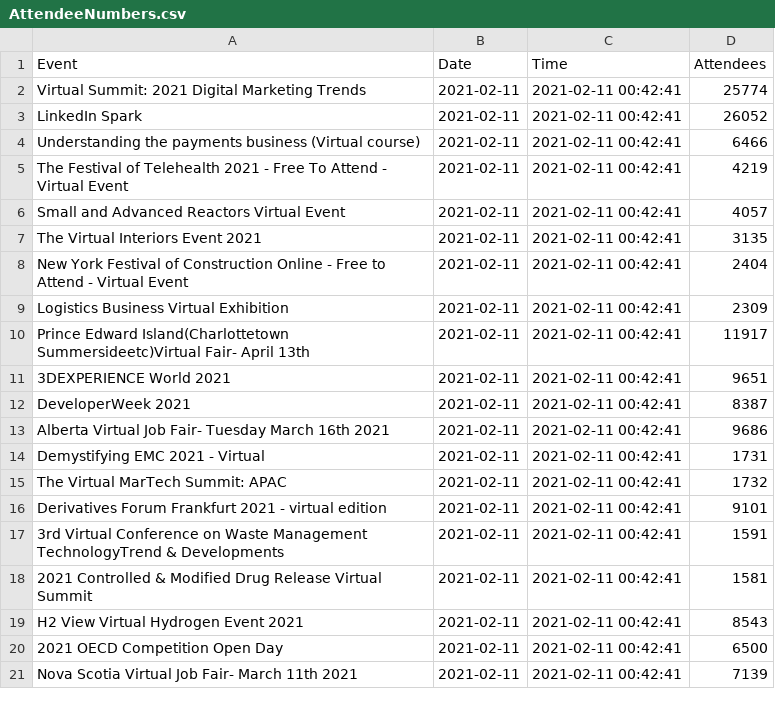
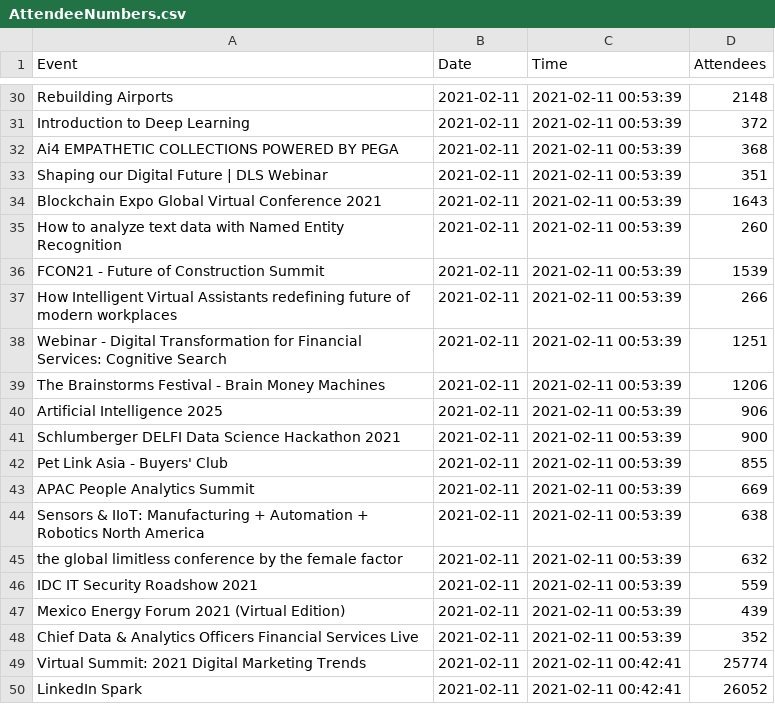
Before and after one commit to DragonflyStats/Projects, a CSV file: events/AttendeeNumbers.csv, drawn as a sheet; only a part is shown, gaps mark what is left out; the shorter side is filled out with more unchanged rows; the diff covers the shown part only; the diff names each change by its address in the sheet, - before the commit and + after, or states it on an @@ line.

Commit message:
Update AttendeeNumbers.csv

```diff
--- a/events/AttendeeNumbers.csv
+++ b/events/AttendeeNumbers.csv
+row 30: Rebuilding Airports | 2021-02-11 | 2021-02-11 00:53:39 | 2148
+row 31: Introduction to Deep Learning | 2021-02-11 | 2021-02-11 00:53:39 | 372
+row 32: Ai4 EMPATHETIC COLLECTIONS POWERED BY PEGA | 2021-02-11 | 2021-02-11 00:53:39 | 368
+row 33: Shaping our Digital Future | DLS Webinar | 2021-02-11 | 2021-02-11 00:53:39 | 351
+row 34: Blockchain Expo Global Virtual Conference 2021 | 2021-02-11 | 2021-02-11 00:53:39 | 1643
+row 35: How to analyze text data with Named Entity Recognition | 2021-02-11 | 2021-02-11 00:53:39 | 260
+row 36: FCON21 - Future of Construction Summit | 2021-02-11 | 2021-02-11 00:53:39 | 1539
+row 37: How Intelligent Virtual Assistants redefining future of modern workplaces | 2021-02-11 | 2021-02-11 00:53:39 | 266
+row 38: Webinar - Digital Transformation for Financial Services: Cognitive Search | 2021-02-11 | 2021-02-11 00:53:39 | 1251
+row 39: The Brainstorms Festival - Brain Money Machines | 2021-02-11 | 2021-02-11 00:53:39 | 1206
+row 40: Artificial Intelligence 2025 | 2021-02-11 | 2021-02-11 00:53:39 | 906
+row 41: Schlumberger DELFI Data Science Hackathon 2021 | 2021-02-11 | 2021-02-11 00:53:39 | 900
+row 42: Pet Link Asia - Buyers' Club | 2021-02-11 | 2021-02-11 00:53:39 | 855
+row 43: APAC People Analytics Summit | 2021-02-11 | 2021-02-11 00:53:39 | 669
+row 44: Sensors & IIoT: Manufacturing + Automation + Robotics North America | 2021-02-11 | 2021-02-11 00:53:39 | 638
+row 45: the global limitless conference by the female factor | 2021-02-11 | 2021-02-11 00:53:39 | 632
+row 46: IDC IT Security Roadshow 2021 | 2021-02-11 | 2021-02-11 00:53:39 | 559
+row 47: Mexico Energy Forum 2021 (Virtual Edition) | 2021-02-11 | 2021-02-11 00:53:39 | 439
+row 48: Chief Data & Analytics Officers Financial Services Live | 2021-02-11 | 2021-02-11 00:53:39 | 352
```
Also changed, not shown: 28 added rows elsewhere in this file.
